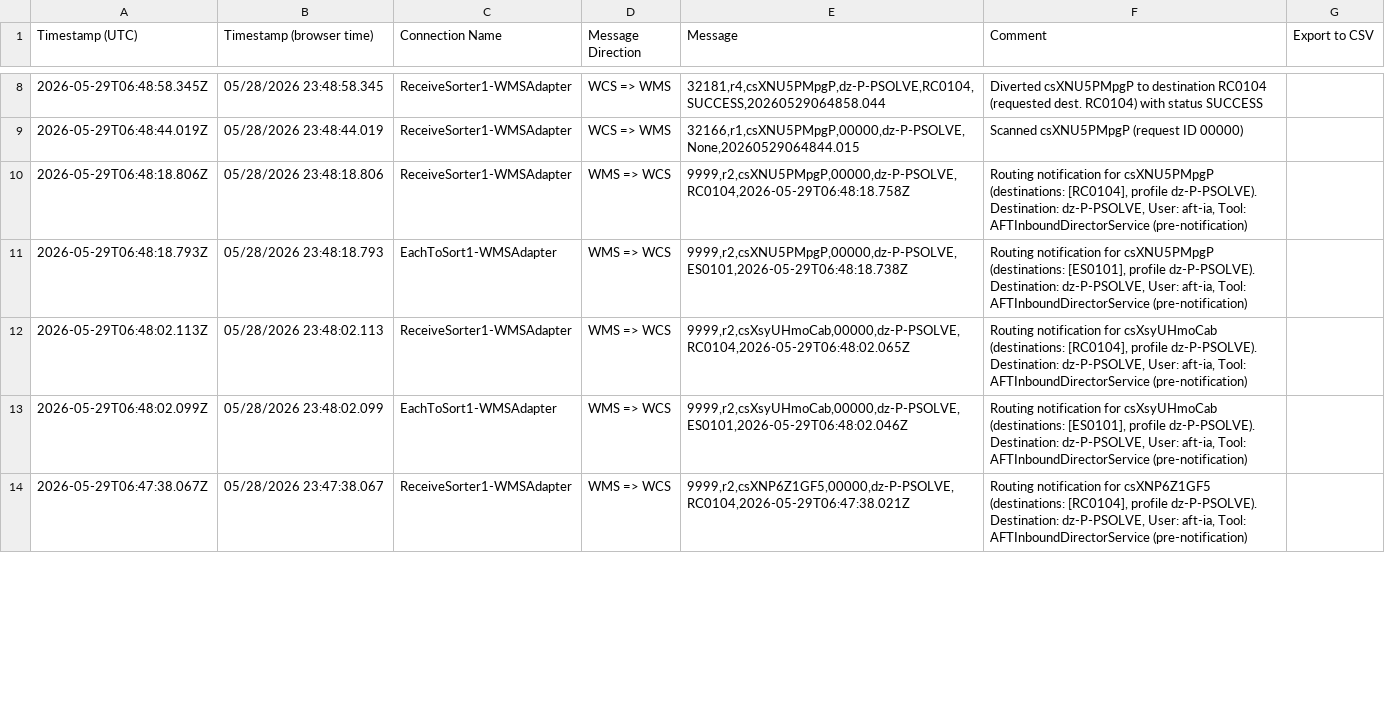
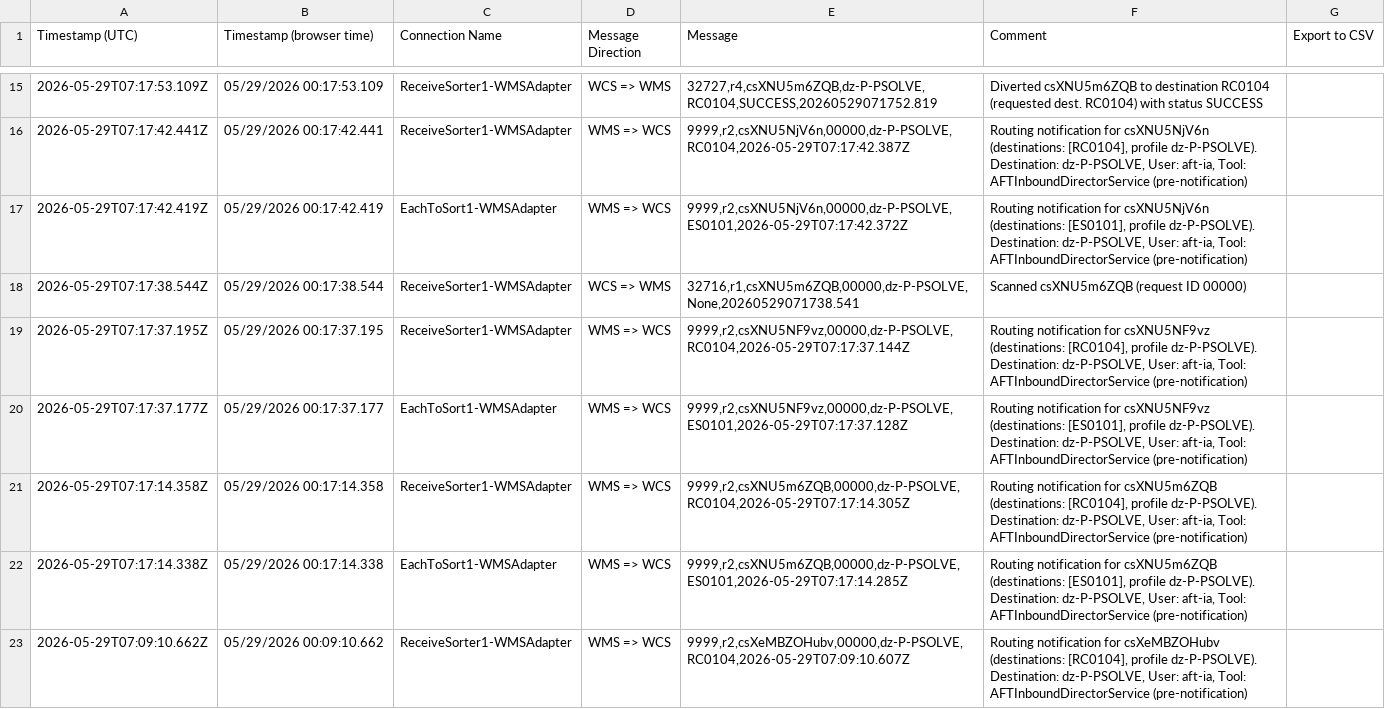
Before and after one commit to jostephc/FlowSortation, a CSV file: download.csv, drawn as a sheet; only a part is shown, gaps mark what is left out; the diff covers the shown part only.

Commit message:
chore: update PSOLVE data — 2026-05-29T07:55:02.576Z

```diff
--- a/download.csv
+++ b/download.csv
@@ -8,7 +15,9 @@ Timestamp (UTC),Timestamp (browser time),Connection Name,Message Direction,Messa
-2026-05-29T06:48:58.345Z,05/28/2026 23:48:58.345,ReceiveSorter1-WMSAdapter,WCS => WMS,"32181,r4,csXNU5PMpgP,dz-P-PSOLVE,RC0104,SUCCESS,20260529064858.044",Diverted csXNU5PMpgP to destination RC0104 (requested dest. RC0104) with status SUCCESS
-2026-05-29T06:48:44.019Z,05/28/2026 23:48:44.019,ReceiveSorter1-WMSAdapter,WCS => WMS,"32166,r1,csXNU5PMpgP,00000,dz-P-PSOLVE,None,20260529064844.015",Scanned csXNU5PMpgP (request ID 00000)
-2026-05-29T06:48:18.806Z,05/28/2026 23:48:18.806,ReceiveSorter1-WMSAdapter,WMS => WCS,"9999,r2,csXNU5PMpgP,00000,dz-P-PSOLVE,RC0104,2026-05-29T06:48:18.758Z","Routing notification for csXNU5PMpgP (destinations: [RC0104], profile dz-P-PSOLVE). Destination: dz-P-PSOLVE, User: aft-ia, Tool: AFTInboundDirectorService (pre-notification)"
-2026-05-29T06:48:18.793Z,05/28/2026 23:48:18.793,EachToSort1-WMSAdapter,WMS => WCS,"9999,r2,csXNU5PMpgP,00000,dz-P-PSOLVE,ES0101,2026-05-29T06:48:18.738Z","Routing notification for csXNU5PMpgP (destinations: [ES0101], profile dz-P-PSOLVE). Destination: dz-P-PSOLVE, User: aft-ia, Tool: AFTInboundDirectorService (pre-notification)"
-2026-05-29T06:48:02.113Z,05/28/2026 23:48:02.113,ReceiveSorter1-WMSAdapter,WMS => WCS,"9999,r2,csXsyUHmoCab,00000,dz-P-PSOLVE,RC0104,2026-05-29T06:48:02.065Z","Routing notification for csXsyUHmoCab (destinations: [RC0104], profile dz-P-PSOLVE). Destination: dz-P-PSOLVE, User: aft-ia, Tool: AFTInboundDirectorService (pre-notification)"
-2026-05-29T06:48:02.099Z,05/28/2026 23:48:02.099,EachToSort1-WMSAdapter,WMS => WCS,"9999,r2,csXsyUHmoCab,00000,dz-P-PSOLVE,ES0101,2026-05-29T06:48:02.046Z","Routing notification for csXsyUHmoCab (destinations: [ES0101], profile dz-P-PSOLVE). Destination: dz-P-PSOLVE, User: aft-ia, Tool: AFTInboundDirectorService (pre-notification)"
-2026-05-29T06:47:38.067Z,05/28/2026 23:47:38.067,ReceiveSorter1-WMSAdapter,WMS => WCS,"9999,r2,csXNP6Z1GF5,00000,dz-P-PSOLVE,RC0104,2026-05-29T06:47:38.021Z","Routing notification for csXNP6Z1GF5 (destinations: [RC0104], profile dz-P-PSOLVE). Destination: dz-P-PSOLVE, User: aft-ia, Tool: AFTInboundDirectorService (pre-notification)"
+2026-05-29T07:17:53.109Z,05/29/2026 00:17:53.109,ReceiveSorter1-WMSAdapter,WCS => WMS,"32727,r4,csXNU5m6ZQB,dz-P-PSOLVE,RC0104,SUCCESS,20260529071752.819",Diverted csXNU5m6ZQB to destination RC0104 (requested dest. RC0104) with status SUCCESS
+2026-05-29T07:17:42.441Z,05/29/2026 00:17:42.441,ReceiveSorter1-WMSAdapter,WMS => WCS,"9999,r2,csXNU5NjV6n,00000,dz-P-PSOLVE,RC0104,2026-05-29T07:17:42.387Z","Routing notification for csXNU5NjV6n (destinations: [RC0104], profile dz-P-PSOLVE). Destination: dz-P-PSOLVE, User: aft-ia, Tool: AFTInboundDirectorService (pre-notification)"
+2026-05-29T07:17:42.419Z,05/29/2026 00:17:42.419,EachToSort1-WMSAdapter,WMS => WCS,"9999,r2,csXNU5NjV6n,00000,dz-P-PSOLVE,ES0101,2026-05-29T07:17:42.372Z","Routing notification for csXNU5NjV6n (destinations: [ES0101], profile dz-P-PSOLVE). Destination: dz-P-PSOLVE, User: aft-ia, Tool: AFTInboundDirectorService (pre-notification)"
+2026-05-29T07:17:38.544Z,05/29/2026 00:17:38.544,ReceiveSorter1-WMSAdapter,WCS => WMS,"32716,r1,csXNU5m6ZQB,00000,dz-P-PSOLVE,None,20260529071738.541",Scanned csXNU5m6ZQB (request ID 00000)
+2026-05-29T07:17:37.195Z,05/29/2026 00:17:37.195,ReceiveSorter1-WMSAdapter,WMS => WCS,"9999,r2,csXNU5NF9vz,00000,dz-P-PSOLVE,RC0104,2026-05-29T07:17:37.144Z","Routing notification for csXNU5NF9vz (destinations: [RC0104], profile dz-P-PSOLVE). Destination: dz-P-PSOLVE, User: aft-ia, Tool: AFTInboundDirectorService (pre-notification)"
+2026-05-29T07:17:37.177Z,05/29/2026 00:17:37.177,EachToSort1-WMSAdapter,WMS => WCS,"9999,r2,csXNU5NF9vz,00000,dz-P-PSOLVE,ES0101,2026-05-29T07:17:37.128Z","Routing notification for csXNU5NF9vz (destinations: [ES0101], profile dz-P-PSOLVE). Destination: dz-P-PSOLVE, User: aft-ia, Tool: AFTInboundDirectorService (pre-notification)"
+2026-05-29T07:17:14.358Z,05/29/2026 00:17:14.358,ReceiveSorter1-WMSAdapter,WMS => WCS,"9999,r2,csXNU5m6ZQB,00000,dz-P-PSOLVE,RC0104,2026-05-29T07:17:14.305Z","Routing notification for csXNU5m6ZQB (destinations: [RC0104], profile dz-P-PSOLVE). Destination: dz-P-PSOLVE, User: aft-ia, Tool: AFTInboundDirectorService (pre-notification)"
+2026-05-29T07:17:14.338Z,05/29/2026 00:17:14.338,EachToSort1-WMSAdapter,WMS => WCS,"9999,r2,csXNU5m6ZQB,00000,dz-P-PSOLVE,ES0101,2026-05-29T07:17:14.285Z","Routing notification for csXNU5m6ZQB (destinations: [ES0101], profile dz-P-PSOLVE). Destination: dz-P-PSOLVE, User: aft-ia, Tool: AFTInboundDirectorService (pre-notification)"
+2026-05-29T07:09:10.662Z,05/29/2026 00:09:10.662,ReceiveSorter1-WMSAdapter,WMS => WCS,"9999,r2,csXeMBZOHubv,00000,dz-P-PSOLVE,RC0104,2026-05-29T07:09:10.607Z","Routing notification for csXeMBZOHubv (destinations: [RC0104], profile dz-P-PSOLVE). Destination: dz-P-PSOLVE, User: aft-ia, Tool: AFTInboundDirectorService (pre-notification)"
```
Also changed, not shown: 12 added rows, 1 removed row and 59 edited cells elsewhere in this file.
